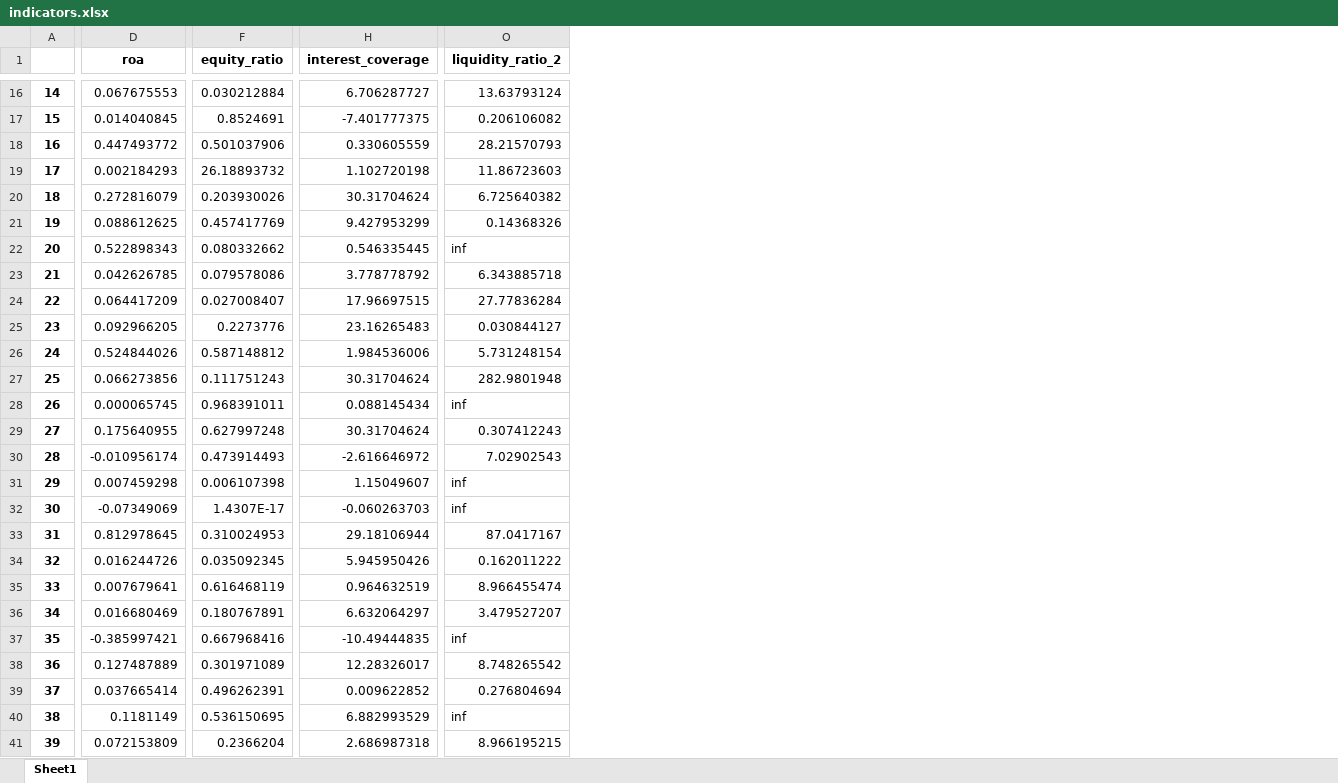
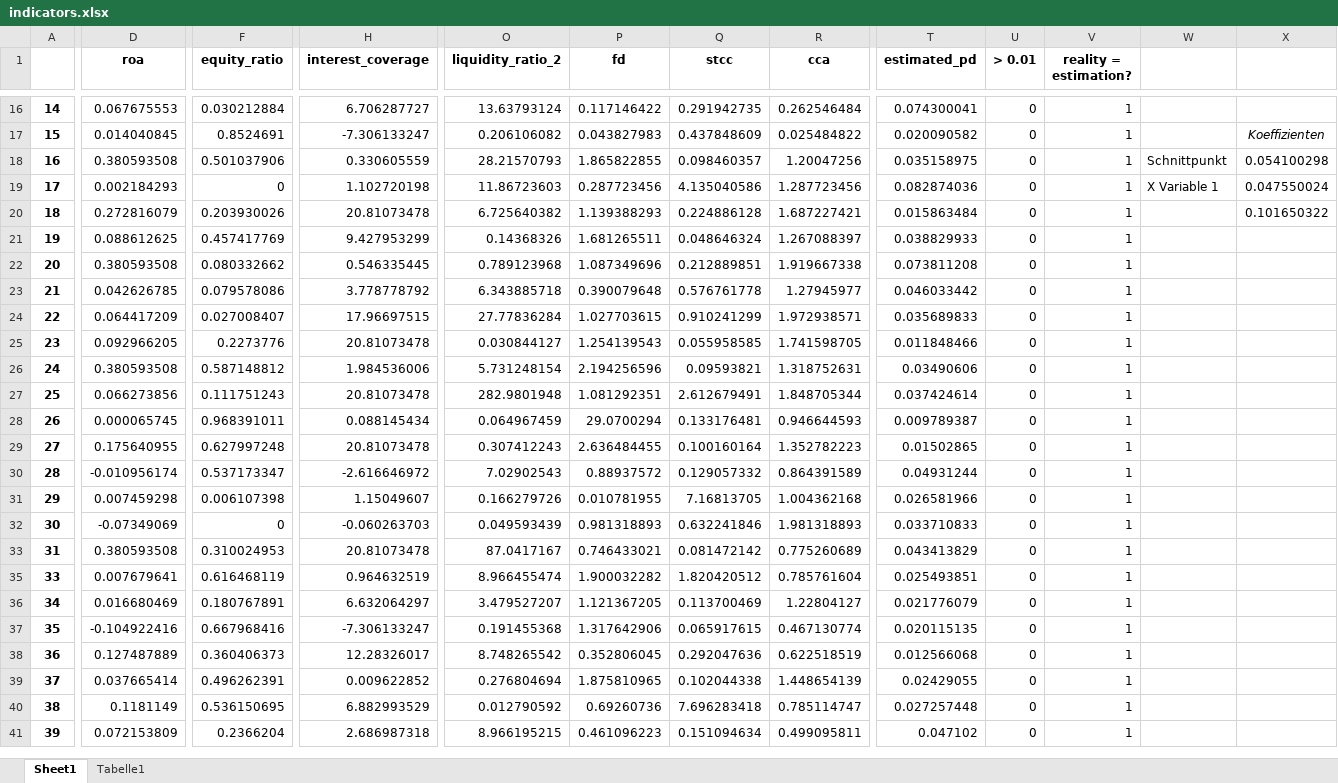
Before and after one commit to storbucks/ARM_WS21, an Excel workbook: indicators.xlsx, sheet Sheet1, drawn as a sheet; only a part is shown, gaps mark what is left out; values as stored, in another font and other column widths than the file's, no borders; removed rows and columns are numbered as before the commit, all else as after; rows hold the shown columns only; the diff covers the shown part only; the diff names each change by its address in the sheet, - before the commit and + after, or states it on an @@ line.

```diff
--- a/indicators.xlsx (sheet Sheet1)
+++ b/indicators.xlsx (sheet Sheet1)
+sheet tab: Tabelle1
+column P (fd), rows 16-41: 0.117146422 | 0.043827983 | 1.865822855 | 0.287723456 | 1.139388293 | 1.681265511 | 1.087349696 | 0.390079648 | 1.027703615 | 1.254139543 | 2.194256596 | 1.081292351 | 29.0700294 | 2.636484455 | 0.88937572 | 0.010781955 | 0.981318893 | 0.746433021 | 1.900032282 | 1.121367205 | 1.317642906 | 0.352806045 | 1.875810965 | 0.69260736 | 0.461096223
+column Q (stcc), rows 16-41: 0.291942735 | 0.437848609 | 0.098460357 | 4.135040586 | 0.224886128 | 0.048646324 | 0.212889851 | 0.576761778 | 0.910241299 | 0.055958585 | 0.09593821 | 2.612679491 | 0.133176481 | 0.100160164 | 0.129057332 | 7.16813705 | 0.632241846 | 0.081472142 | 1.820420512 | 0.113700469 | 0.065917615 | 0.292047636 | 0.102044338 | 7.696283418 | 0.151094634
+column R (cca), rows 16-41: 0.262546484 | 0.025484822 | 1.20047256 | 1.287723456 | 1.687227421 | 1.267088397 | 1.919667338 | 1.27945977 | 1.972938571 | 1.741598705 | 1.318752631 | 1.848705344 | 0.946644593 | 1.352782223 | 0.864391589 | 1.004362168 | 1.981318893 | 0.775260689 | 0.785761604 | 1.22804127 | 0.467130774 | 0.622518519 | 1.448654139 | 0.785114747 | 0.499095811
+column T (estimated_pd), rows 16-41: 0.074300041 | 0.020090582 | 0.035158975 | 0.082874036 | 0.015863484 | 0.038829933 | 0.073811208 | 0.046033442 | 0.035689833 | 0.011848466 | 0.03490606 | 0.037424614 | 0.009789387 | 0.01502865 | 0.04931244 | 0.026581966 | 0.033710833 | 0.043413829 | 0.025493851 | 0.021776079 | 0.020115135 | 0.012566068 | 0.02429055 | 0.027257448 | 0.047102
+column U (> 0.01), rows 16-41: all 0
+column V (reality = estimation?), rows 16-41: all 1
+column W, rows 18-19: Schnittpunkt | X Variable 1
+column X, rows 17-20: Koeffizienten | 0.054100298 | 0.047550024 | 0.101650322
-H17 (interest_coverage): -7.401777375
+H17 (interest_coverage): -7.306133247
-D18 (roa): 0.447493772
+D18 (roa): 0.380593508
-F19 (equity_ratio): 26.18893732
+F19 (equity_ratio): 0
-H20 (interest_coverage): 30.31704624
+H20 (interest_coverage): 20.81073478
-D22 (roa): 0.522898343
+D22 (roa): 0.380593508
-O22 (liquidity_ratio_2): inf
+O22 (liquidity_ratio_2): 0.789123968
-H25 (interest_coverage): 23.16265483
+H25 (interest_coverage): 20.81073478
-D26 (roa): 0.524844026
+D26 (roa): 0.380593508
-H27 (interest_coverage): 30.31704624
+H27 (interest_coverage): 20.81073478
-O28 (liquidity_ratio_2): inf
+O28 (liquidity_ratio_2): 0.064967459
-H29 (interest_coverage): 30.31704624
+H29 (interest_coverage): 20.81073478
-F30 (equity_ratio): 0.473914493
+F30 (equity_ratio): 0.537173347
-O31 (liquidity_ratio_2): inf
+O31 (liquidity_ratio_2): 0.166279726
-F32 (equity_ratio): 1.4307E-17
+F32 (equity_ratio): 0
-O32 (liquidity_ratio_2): inf
+O32 (liquidity_ratio_2): 0.049593439
-D33 (roa): 0.812978645
+D33 (roa): 0.380593508
-H33 (interest_coverage): 29.18106944
+H33 (interest_coverage): 20.81073478
-row 34: 32 | 0.016244726 | 0.035092345 | 5.945950426 | 0.162011222
-D37 (roa): -0.385997421
+D37 (roa): -0.104922416
-H37 (interest_coverage): -10.49444835
+H37 (interest_coverage): -7.306133247
-O37 (liquidity_ratio_2): inf
+O37 (liquidity_ratio_2): 0.191455368
-F38 (equity_ratio): 0.301971089
+F38 (equity_ratio): 0.360406373
-O40 (liquidity_ratio_2): inf
+O40 (liquidity_ratio_2): 0.012790592
```
Also changed, not shown: 37 removed rows, 7 added columns and 753 edited cells elsewhere in this sheet, hidden cells, 2 other files.
